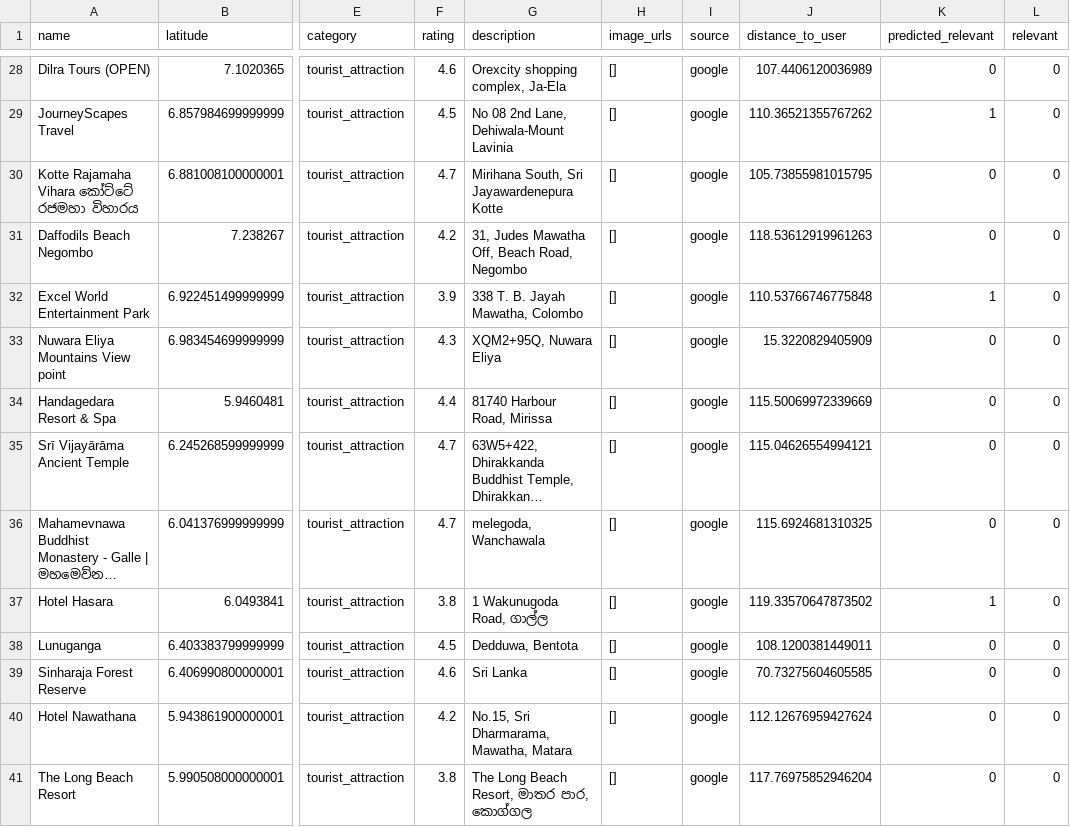
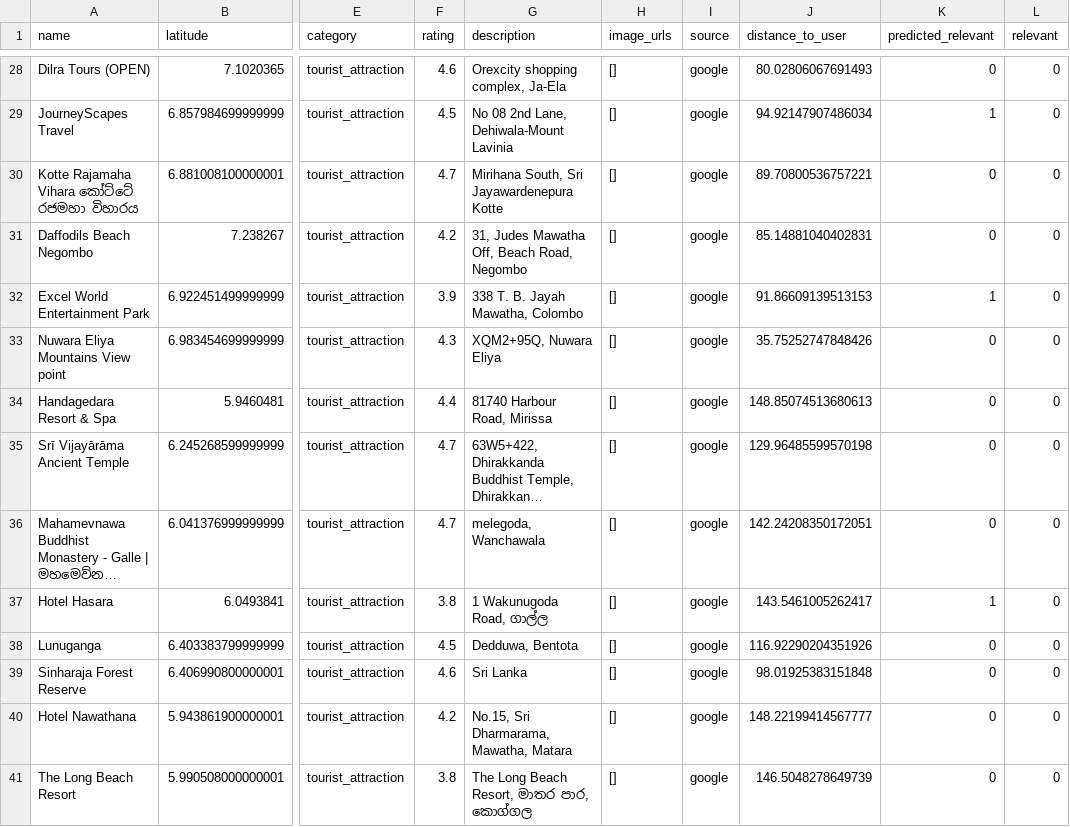
Before and after one commit to DuminduBandara/Eco_Cycle_Random_Forest_Model, a CSV file: tourist_attractions_predicted.csv, drawn as a sheet; only a part is shown, gaps mark what is left out; long unchanged cells end in …; the diff covers the shown part only; the diff names each change by its address in the sheet, - before the commit and + after, or states it on an @@ line.

```diff
--- a/tourist_attractions_predicted.csv
+++ b/tourist_attractions_predicted.csv
-J28 (distance_to_user): 107.4406120036989
+J28 (distance_to_user): 80.02806067691493
-J29 (distance_to_user): 110.36521355767262
+J29 (distance_to_user): 94.92147907486034
-J30 (distance_to_user): 105.73855981015795
+J30 (distance_to_user): 89.70800536757221
-J31 (distance_to_user): 118.53612919961263
+J31 (distance_to_user): 85.14881040402831
-J32 (distance_to_user): 110.53766746775848
+J32 (distance_to_user): 91.86609139513153
-J33 (distance_to_user): 15.3220829405909
+J33 (distance_to_user): 35.75252747848426
-J34 (distance_to_user): 115.50069972339669
+J34 (distance_to_user): 148.85074513680613
-J35 (distance_to_user): 115.04626554994121
+J35 (distance_to_user): 129.96485599570198
-J36 (distance_to_user): 115.6924681310325
+J36 (distance_to_user): 142.24208350172051
-J37 (distance_to_user): 119.33570647873502
+J37 (distance_to_user): 143.5461005262417
-J38 (distance_to_user): 108.1200381449011
+J38 (distance_to_user): 116.92290204351926
-J39 (distance_to_user): 70.73275604605585
+J39 (distance_to_user): 98.01925383151848
-J40 (distance_to_user): 112.12676959427624
+J40 (distance_to_user): 148.22199414567777
-J41 (distance_to_user): 117.76975852946204
+J41 (distance_to_user): 146.5048278649739
```
Also changed, not shown: 142 edited cells elsewhere in this file, ground_truth_route_attractions.csv, nearby_attractions.csv, 6 other files.
